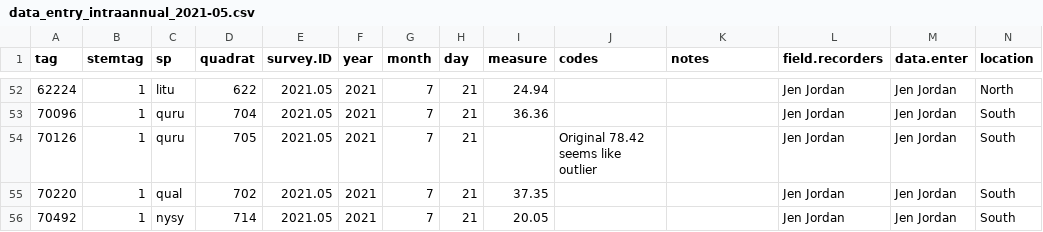
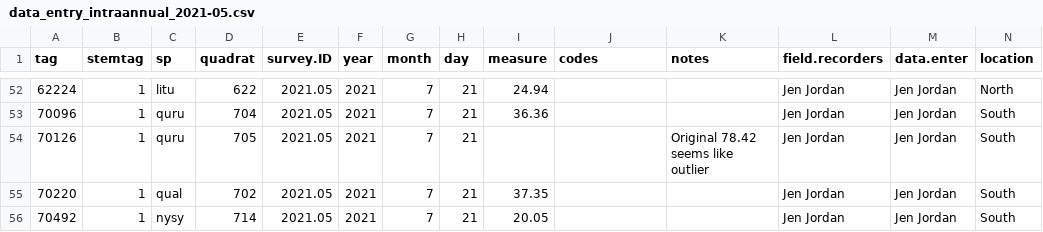
Before and after one commit to SCBI-ForestGEO/Dendrobands, a CSV file: resources/raw_data/2021/data_entry_intraannual_2021-05.csv, drawn as a sheet; only a part is shown, gaps mark what is left out.

```diff
--- a/resources/raw_data/2021/data_entry_intraannual_2021-05.csv
+++ b/resources/raw_data/2021/data_entry_intraannual_2021-05.csv
@@ -53,3 +53,3 @@ tag,stemtag,sp,quadrat,survey.ID,year,month,day,measure,codes,notes,field.record
 70096,1,quru,704,2021.05,2021,7,21,36.36,, ,Jen Jordan,Jen Jordan,South
-70126,1,quru,705,2021.05,2021,7,21,,Original 78.42 seems like outlier, ,Jen Jordan,Jen Jordan,South
+70126,1,quru,705,2021.05,2021,7,21,,,Original 78.42 seems like outlier,Jen Jordan,Jen Jordan,South
 70220,1,qual,702,2021.05,2021,7,21,37.35,, ,Jen Jordan,Jen Jordan,South
```
Also changed, not shown: resources/raw_data/2021/data_entry_intraannual_2021-02.csv, resources/raw_data/2021/data_entry_intraannual_2021-04.csv.
